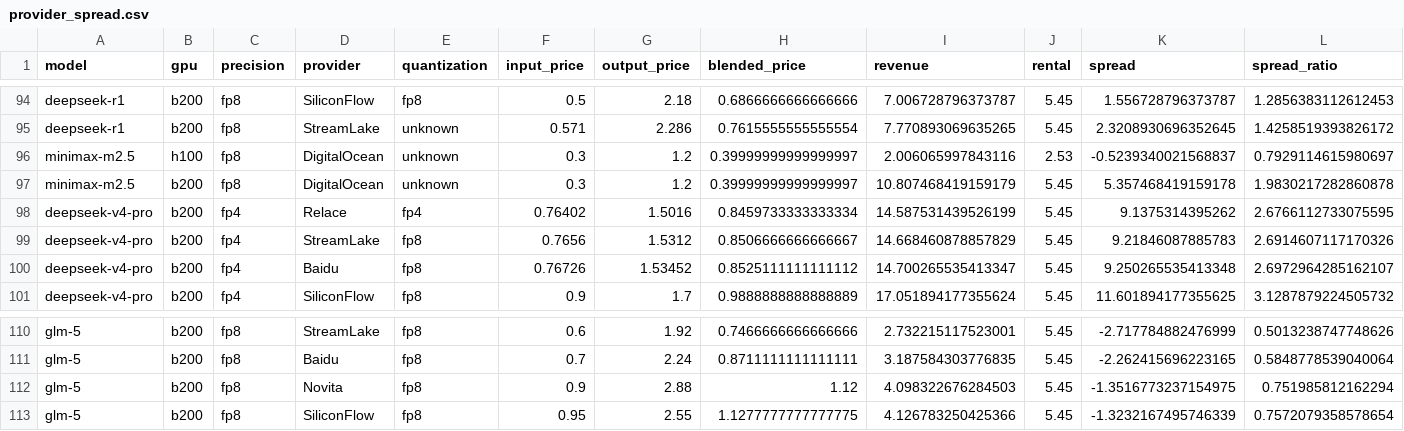
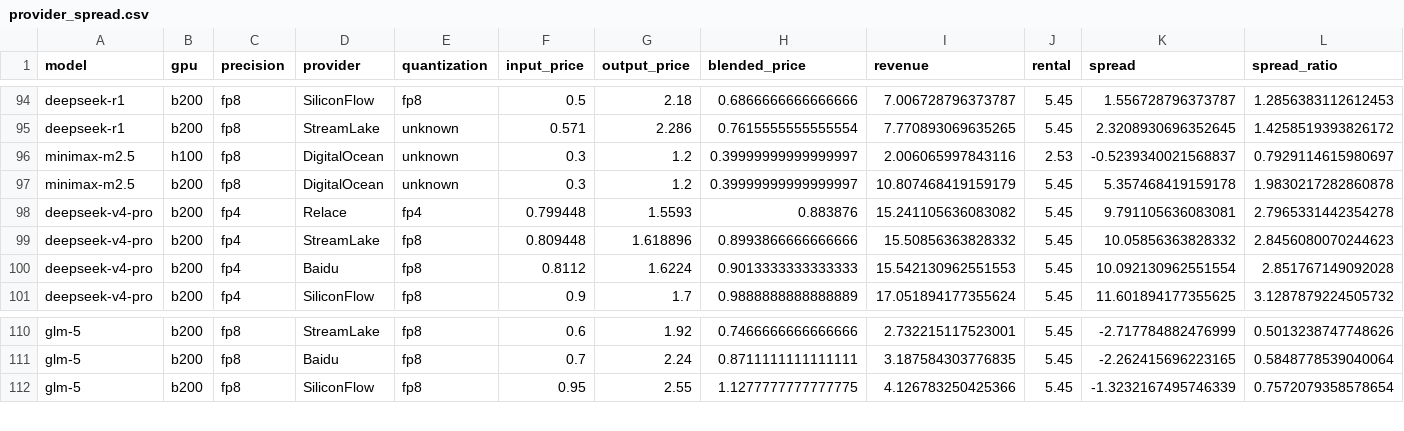
Before and after one commit to martifr4/App_reflexes, a CSV file: token_spread/outputs/provider_spread.csv, drawn as a sheet; only a part is shown, gaps mark what is left out.

```diff
--- a/token_spread/outputs/provider_spread.csv
+++ b/token_spread/outputs/provider_spread.csv
@@ -97,5 +97,5 @@ minimax-m2.5,h100,fp8,DigitalOcean,unknown,0.3,1.2,0.39999999999999997,2.0060659
 minimax-m2.5,b200,fp8,DigitalOcean,unknown,0.3,1.2,0.39999999999999997,10.807468419159179,5.45,5.357468419159178,1.9830217282860878
-deepseek-v4-pro,b200,fp4,Relace,fp4,0.76402,1.5016,0.8459733333333334,14.587531439526199,5.45,9.1375314395262,2.6766112733075595
-deepseek-v4-pro,b200,fp4,StreamLake,fp8,0.7656,1.5312,0.8506666666666667,14.668460878857829,5.45,9.21846087885783,2.6914607117170326
-deepseek-v4-pro,b200,fp4,Baidu,fp8,0.76726,1.53452,0.8525111111111112,14.700265535413347,5.45,9.250265535413348,2.6972964285162107
+deepseek-v4-pro,b200,fp4,Relace,fp4,0.799448,1.5593,0.883876,15.241105636083082,5.45,9.791105636083081,2.7965331442354278
+deepseek-v4-pro,b200,fp4,StreamLake,fp8,0.809448,1.618896,0.8993866666666666,15.50856363828332,5.45,10.05856363828332,2.8456080070244623
+deepseek-v4-pro,b200,fp4,Baidu,fp8,0.8112,1.6224,0.9013333333333333,15.542130962551553,5.45,10.092130962551554,2.851767149092028
 deepseek-v4-pro,b200,fp4,SiliconFlow,fp8,0.9,1.7,0.9888888888888889,17.051894177355624,5.45,11.601894177355625,3.1287879224505732
@@ -111,3 +111,2 @@ glm-5,b200,fp8,StreamLake,fp8,0.6,1.92,0.7466666666666666,2.732215117523001,5.45
 glm-5,b200,fp8,Baidu,fp8,0.7,2.24,0.8711111111111111,3.187584303776835,5.45,-2.262415696223165,0.5848778539040064
-glm-5,b200,fp8,Novita,fp8,0.9,2.88,1.12,4.098322676284503,5.45,-1.3516773237154975,0.751985812162294
 glm-5,b200,fp8,SiliconFlow,fp8,0.95,2.55,1.1277777777777775,4.126783250425366,5.45,-1.3232167495746339,0.7572079358578654
```
Also changed, not shown: token_spread/data/api_prices.csv, token_spread/data/api_prices_price_only.csv, 35 other files.
